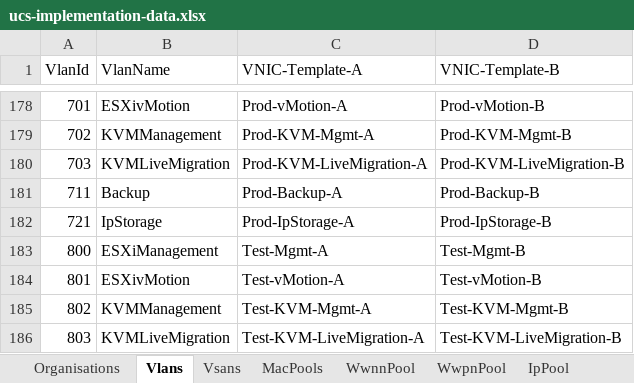
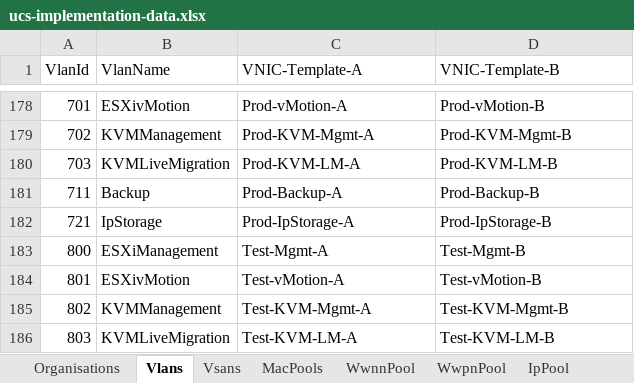
Before and after one commit to j-sulliman/pufs, an Excel workbook: ucs-implementation-data.xlsx, sheet Vlans, drawn as a sheet; only a part is shown, gaps mark what is left out; values as stored, in another font and other column widths than the file's, no borders; the diff names each change by its address in the sheet, - before the commit and + after, or states it on an @@ line.

```diff
--- a/ucs-implementation-data.xlsx (sheet Vlans)
+++ b/ucs-implementation-data.xlsx (sheet Vlans)
-C180 (VNIC-Template-A): Prod-KVM-LiveMigration-A
+C180 (VNIC-Template-A): Prod-KVM-LM-A
-D180 (VNIC-Template-B): Prod-KVM-LiveMigration-B
+D180 (VNIC-Template-B): Prod-KVM-LM-B
-C186 (VNIC-Template-A): Test-KVM-LiveMigration-A
+C186 (VNIC-Template-A): Test-KVM-LM-A
-D186 (VNIC-Template-B): Test-KVM-LiveMigration-B
+D186 (VNIC-Template-B): Test-KVM-LM-B
```
Also changed, not shown: sheet vNICTemplates, sheet BiosPol, sheet vHBATemplates, sheet Vsans, sheet NetworkControlPolicy, 2 other files.
